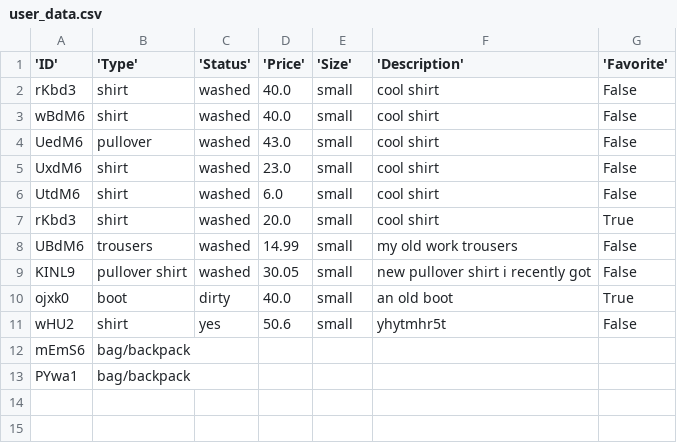
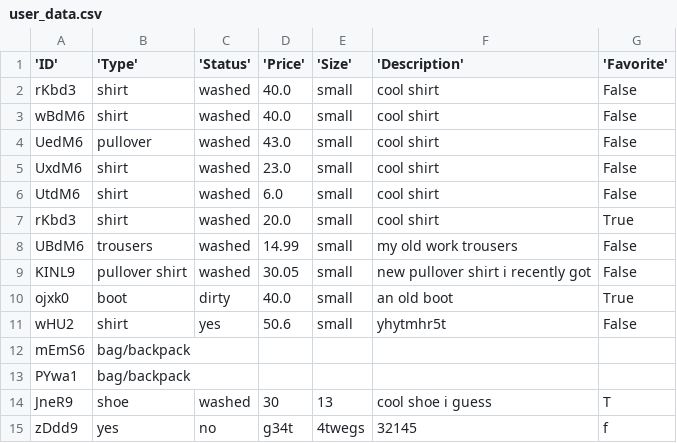
Before and after one commit to lexue28/Alphashion, a CSV file: documents/user_data.csv, drawn as a sheet; the diff names each change by its address in the sheet, - before the commit and + after, or states it on an @@ line.

```diff
--- a/documents/user_data.csv
+++ b/documents/user_data.csv
+row 14: JneR9 | shoe | washed | 30 | 13 | cool shoe i guess | T
+row 15: zDdd9 | yes | no | g34t | 4twegs | 32145 | f
```
Also changed, not shown: 2 other files.
